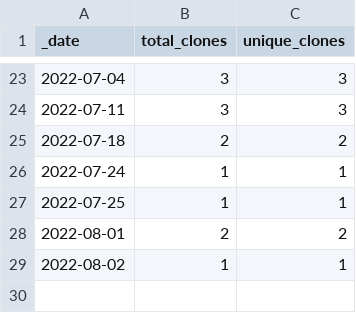
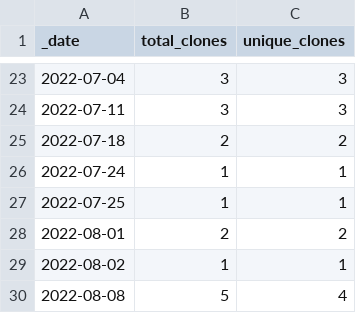
Before and after one commit to roberts-farm-of-ideas/5, a CSV file: traffic/clones.csv, drawn as a sheet; only a part is shown, gaps mark what is left out.

Commit message:
GitHub traffic

```diff
--- a/traffic/clones.csv
+++ b/traffic/clones.csv
@@ -29 +29,2 @@ _date,total_clones,unique_clones
 2022-08-02,1,1
+2022-08-08,5,4
```
Also changed, not shown: 1 other file.
